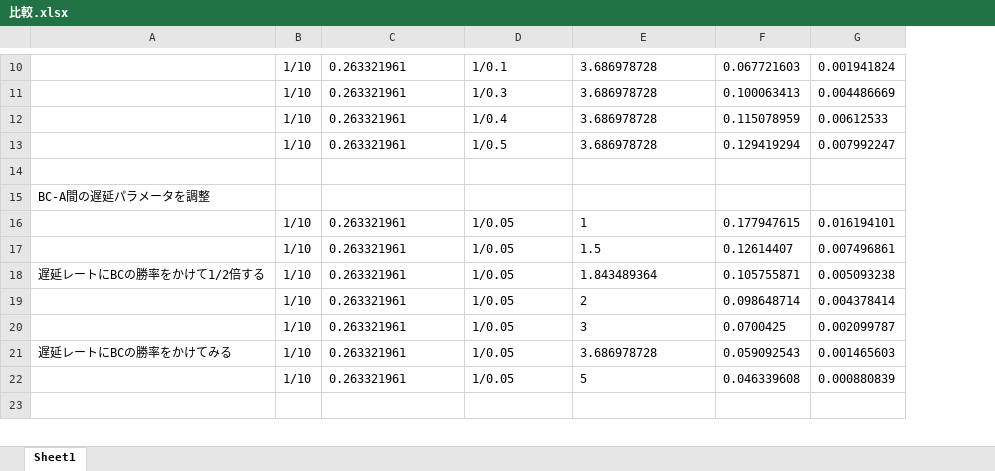
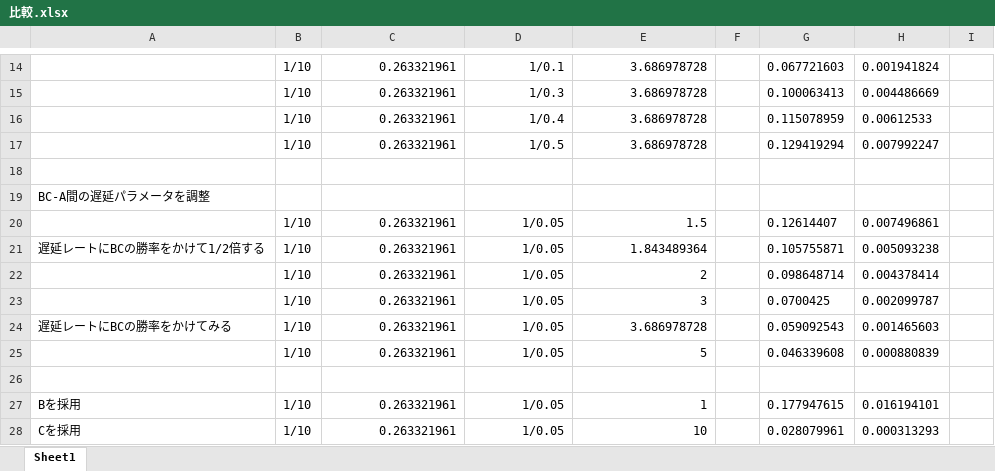
Before and after one commit to tachima/comp_blockchain, an Excel workbook: 比較.xlsx, sheet Sheet1, drawn as a sheet; only a part is shown, gaps mark what is left out; values as stored, in another font and other column widths than the file's, no borders; charts and pictures not drawn; removed rows and columns are numbered as before the commit, all else as after; the diff covers the shown part only; the diff names each change by its address in the sheet, - before the commit and + after, or states it on an @@ line.

```diff
--- a/比較.xlsx (sheet Sheet1)
+++ b/比較.xlsx (sheet Sheet1)
+column F, empty
+column I, empty
-C14:E17 alignment: left
+C14:E17 alignment: right
-row 16:  | 1/10 | 0.263321961 | 1/0.05 | 1 | 0.177947615 | 0.016194101
-C20:E25 alignment: left
+C20:E25 alignment: right
+row 27: Bを採用 | 1/10 | 0.263321961 | 1/0.05 | 1 |  | 0.177947615 | 0.016194101
+row 28: Cを採用 | 1/10 | 0.263321961 | 1/0.05 | 10 |  | 0.028079961 | 0.000313293
```
Also changed, not shown: 41 added rows, 2 removed rows, 6 edited cells and cell formats elsewhere in this sheet, charts or pictures, 実行結果.xlsx, 3 other files.
